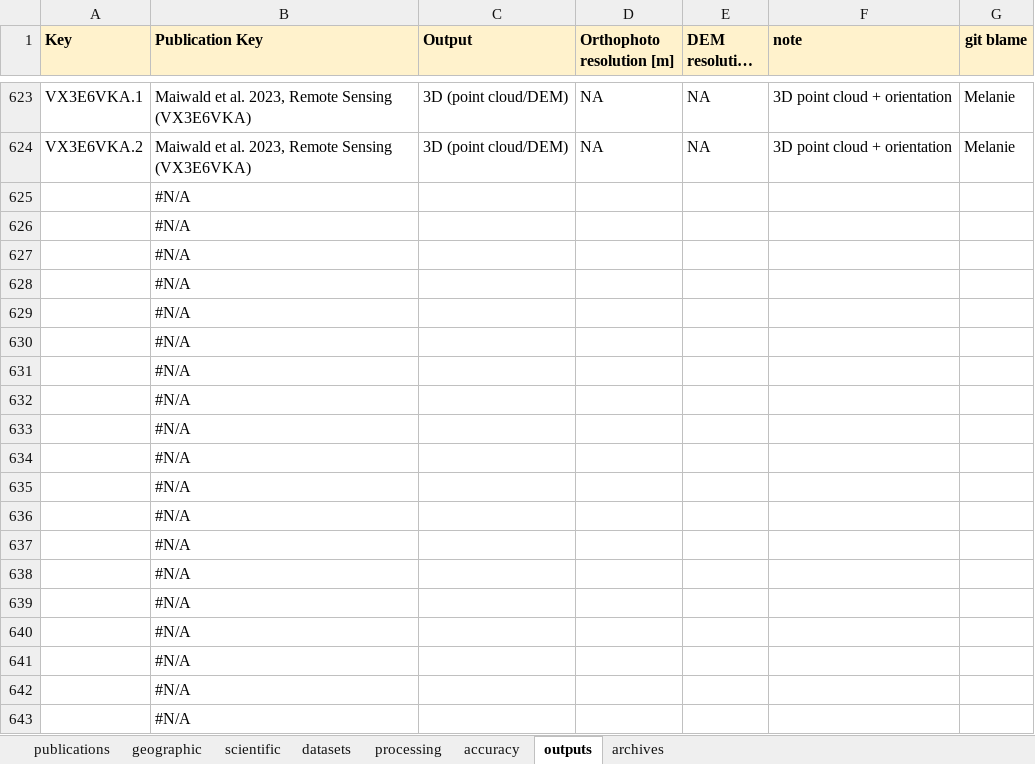
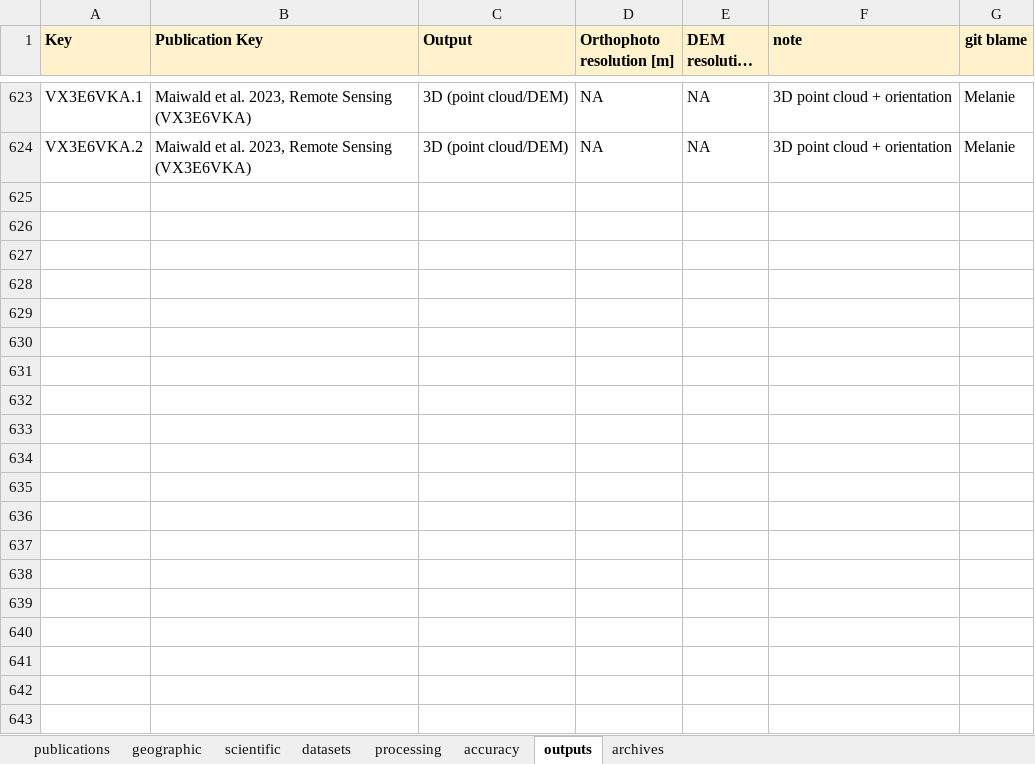
Before and after one commit to RSE-UZH/historic_air_photos, an Excel workbook: data/Review_Historic_Air_Photos.xlsx, sheet outputs, drawn as a sheet; only a part is shown, gaps mark what is left out; long unchanged cells end in …; values as stored, in another font and other column widths than the file's, no borders; charts and pictures and conditional formats not drawn; the diff covers the shown part only; the diff names each change by its address in the sheet, - before the commit and + after, or states it on an @@ line.

```diff
--- a/data/Review_Historic_Air_Photos.xlsx (sheet outputs)
+++ b/data/Review_Historic_Air_Photos.xlsx (sheet outputs)
-row 625:  | #N/A
-row 626:  | #N/A
-row 627:  | #N/A
-row 628:  | #N/A
-row 629:  | #N/A
-row 630:  | #N/A
-row 631:  | #N/A
-row 632:  | #N/A
-row 633:  | #N/A
-row 634:  | #N/A
-row 635:  | #N/A
-row 636:  | #N/A
-row 637:  | #N/A
-row 638:  | #N/A
-row 639:  | #N/A
-row 640:  | #N/A
-row 641:  | #N/A
-row 642:  | #N/A
-row 643:  | #N/A
```
Also changed, not shown: 847 removed rows elsewhere in this sheet, sheet datasets, sheet processing, sheet accuracy, sheet publications, sheet geographic, sheet scientific.
